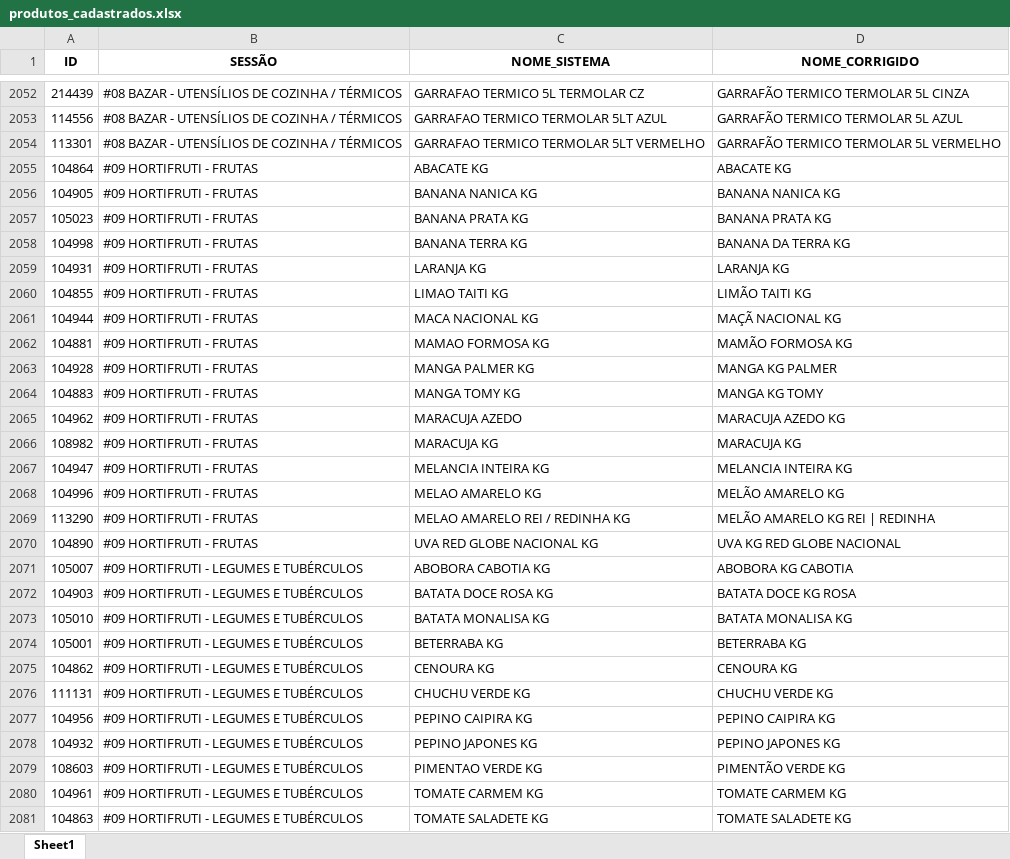
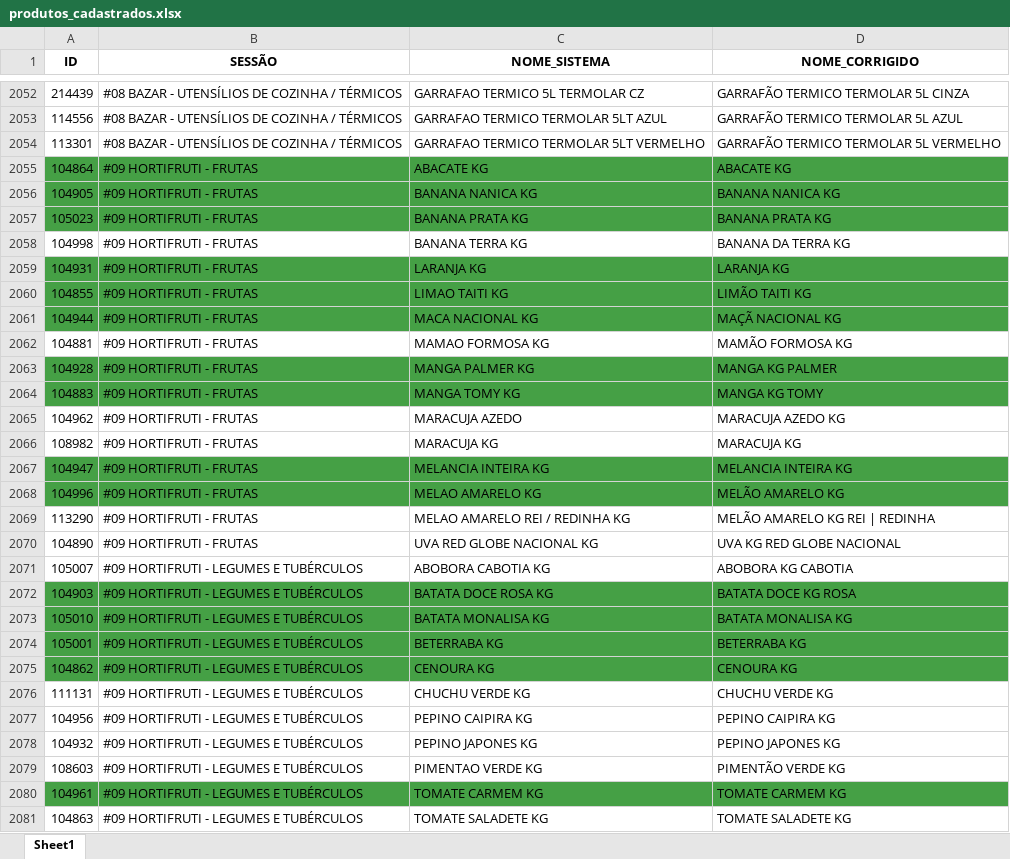
Before and after one commit to geisson/automacao_giro_ofertas, an Excel workbook: produtos_cadastrados.xlsx, sheet Sheet1, drawn as a sheet; only a part is shown, gaps mark what is left out; values as stored, in another font and other column widths than the file's, no borders; the diff covers the shown part only; the diff names each change by its address in the sheet, - before the commit and + after, or states it on an @@ line.

```diff
--- a/produtos_cadastrados.xlsx (sheet Sheet1)
+++ b/produtos_cadastrados.xlsx (sheet Sheet1)
-A2055:D2057 fill: none
+A2055:D2057 fill: #45A045
-A2059:D2061 fill: none
+A2059:D2061 fill: #45A045
-A2063:D2064 fill: none
+A2063:D2064 fill: #45A045
-A2067:D2068 fill: none
+A2067:D2068 fill: #45A045
-A2072:D2075 fill: none
+A2072:D2075 fill: #45A045
-A2080:D2080 fill: none
+A2080:D2080 fill: #45A045
```
Also changed, not shown: cell formats elsewhere in this sheet, 6 other files.
